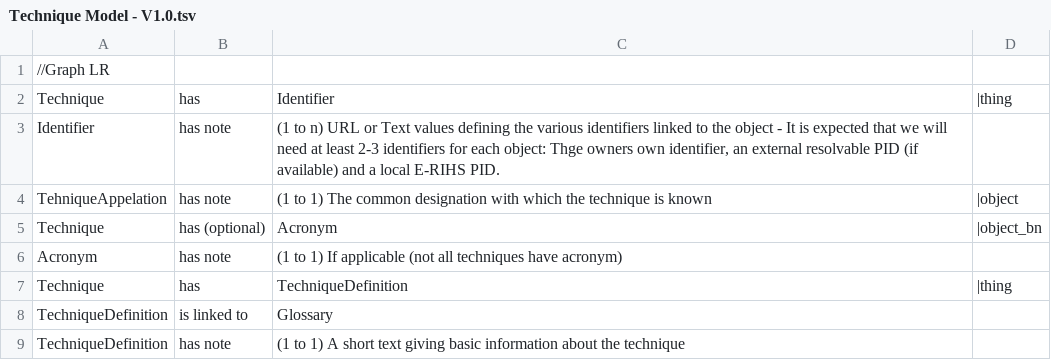
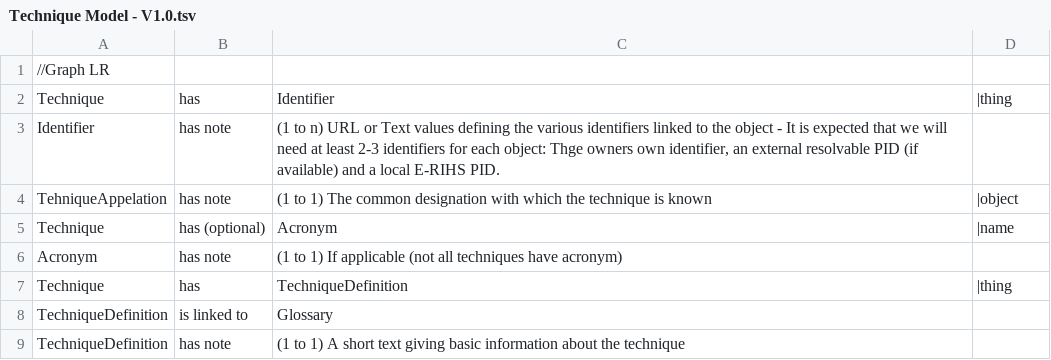
Before and after one commit to E-RIHS/hs-interoperability, a TSV file: Shared Models/Technique Model - V1.0.tsv, drawn as a sheet; only a part is shown.

Commit message:
Update Technique Model - V1.0.tsv

```diff
--- a/Shared Models/Technique Model - V1.0.tsv
+++ b/Shared Models/Technique Model - V1.0.tsv
@@ -4,3 +4,3 @@ Identifier	has note	(1 to n) URL or Text values defining the various identifiers
 TehniqueAppelation	has note	(1 to 1) The common designation with which the technique is  known	|object
-Technique	has (optional)	Acronym	|object_bn
+Technique	has (optional)	Acronym	|name
 Acronym	has note	(1 to 1) If applicable (not all techniques have acronym)	
```
